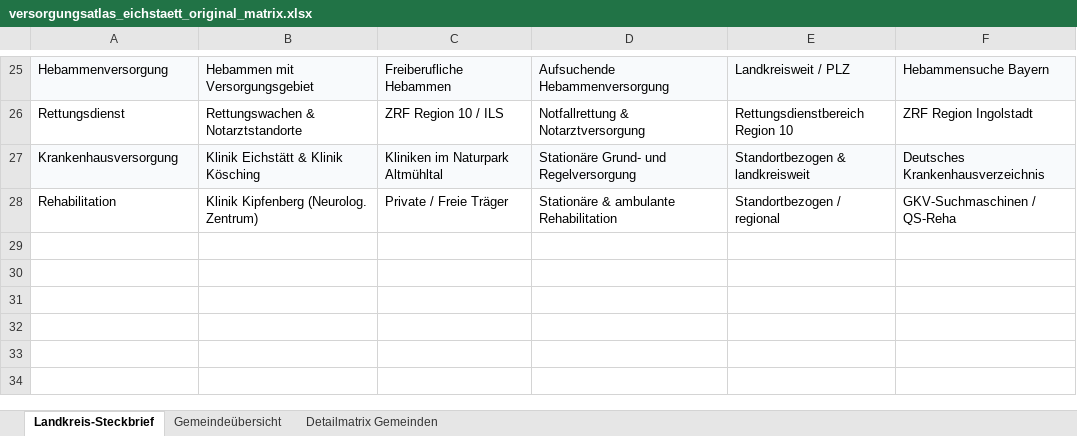
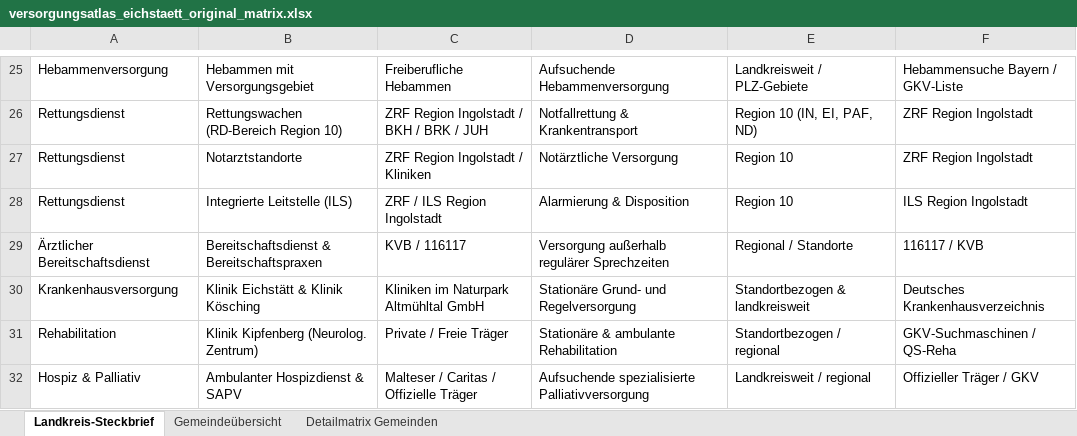
Before and after one commit to New-Banshee/Versorgungsatlas_Eichstaett, an Excel workbook: versorgungsatlas_eichstaett_original_matrix.xlsx, sheet Landkreis-Steckbrief, drawn as a sheet; only a part is shown, gaps mark what is left out; values as stored, in another font and other column widths than the file's, no borders; removed rows and columns are numbered as before the commit, all else as after; the diff covers the shown part only; the diff names each change by its address in the sheet, - before the commit and + after, or states it on an @@ line.

```diff
--- a/versorgungsatlas_eichstaett_original_matrix.xlsx (sheet Landkreis-Steckbrief)
+++ b/versorgungsatlas_eichstaett_original_matrix.xlsx (sheet Landkreis-Steckbrief)
-A25:F25 fill: #F8FAFC
+A25:F25 fill: none
-E25: Landkreisweit / PLZ
+E25: Landkreisweit / PLZ-Gebiete
-F25: Hebammensuche Bayern
+F25: Hebammensuche Bayern / GKV-Liste
-row 26: Rettungsdienst | Rettungswachen & Notarztstandorte | ZRF Region 10 / ILS | Notfallrettung & Notarztversorgung | Rettungsdienstbereich Region 10 | ZRF Region Ingolstadt
+row 26: Rettungsdienst | Rettungswachen (RD-Bereich Region 10) | ZRF Region Ingolstadt / BKH / BRK / JUH | Notfallrettung & Krankentransport | Region 10 (IN, EI, PAF, ND) | ZRF Region Ingolstadt
+row 27: Rettungsdienst | Notarztstandorte | ZRF Region Ingolstadt / Kliniken | Notärztliche Versorgung | Region 10 | ZRF Region Ingolstadt
+row 28: Rettungsdienst | Integrierte Leitstelle (ILS) | ZRF / ILS Region Ingolstadt | Alarmierung & Disposition | Region 10 | ILS Region Ingolstadt
+row 29: Ärztlicher Bereitschaftsdienst | Bereitschaftsdienst & Bereitschaftspraxen | KVB / 116117 | Versorgung außerhalb regulärer Sprechzeiten | Regional / Standorte | 116117 / KVB
-A30:F30 fill: #F8FAFC
+A30:F30 fill: none
-C30: Kliniken im Naturpark Altmühltal
+C30: Kliniken im Naturpark Altmühltal GmbH
+row 32: Hospiz & Palliativ | Ambulanter Hospizdienst & SAPV | Malteser / Caritas / Offizielle Träger | Aufsuchende spezialisierte Palliativversorgung | Landkreisweit / regional | Offizieller Träger / GKV
```
Also changed, not shown: 2 added rows, 2 removed rows, 18 edited cells and cell formats elsewhere in this sheet, sheet Detailmatrix Gemeinden, sheet Gemeindeübersicht.
